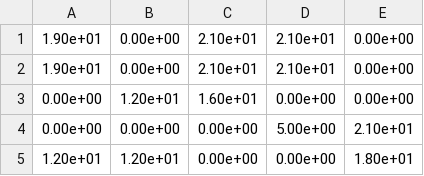
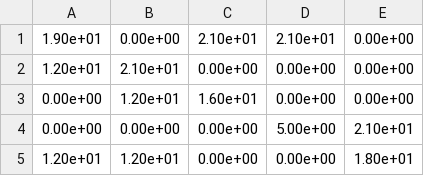
Before and after one commit to vitorhpmelo/TesteBibs, a CSV file: LAPACK/Teste/Matrizes/mat_test2.csv, drawn as a sheet.

```diff
--- a/LAPACK/Teste/Matrizes/mat_test2.csv
+++ b/LAPACK/Teste/Matrizes/mat_test2.csv
@@ -1,3 +1,3 @@
 1.90e+01,0.00e+00,2.10e+01,2.10e+01,0.00e+00
-1.90e+01,0.00e+00,2.10e+01,2.10e+01,0.00e+00
+1.20e+01,2.10e+01,0.00e+00,0.00e+00,0.00e+00
 0.00e+00,1.20e+01,1.60e+01,0.00e+00,0.00e+00
```
Also changed, not shown: 4 other files.
